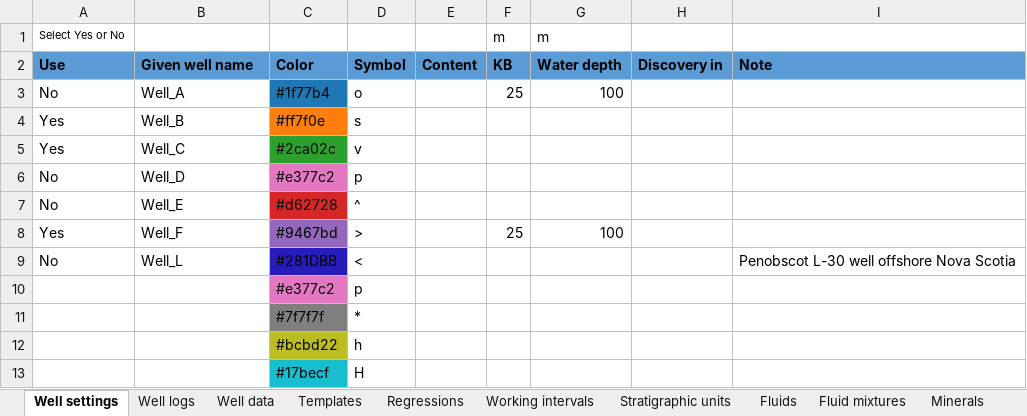
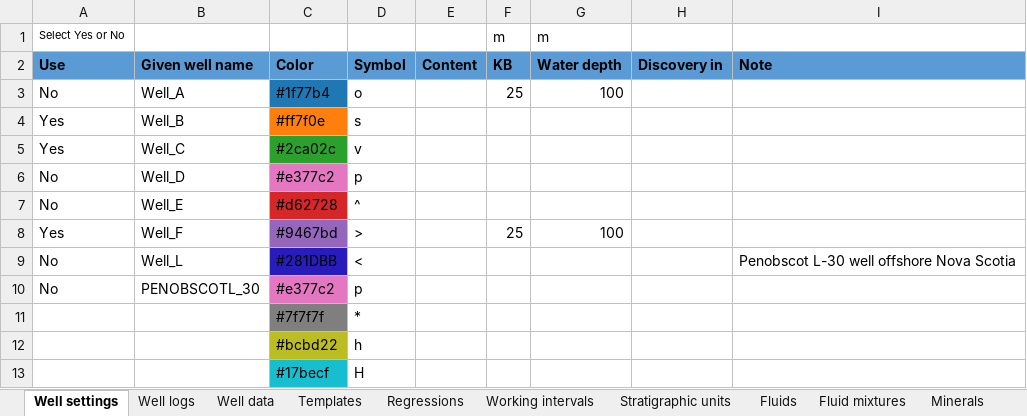
Before and after one commit to emblixt/blixt_rp, an Excel workbook: excels/project_table_new.xlsx, sheet Well settings, drawn as a sheet; values as stored, in another font and other column widths than the file's, no borders; conditional formats not drawn; the diff names each change by its address in the sheet, - before the commit and + after, or states it on an @@ line.

```diff
--- a/excels/project_table_new.xlsx (sheet Well settings)
+++ b/excels/project_table_new.xlsx (sheet Well settings)
-A10: (empty)
+A10: No
-B10: (empty)
+B10: PENOBSCOTL_30
```
Also changed, not shown: sheet Templates, 11 other files.
